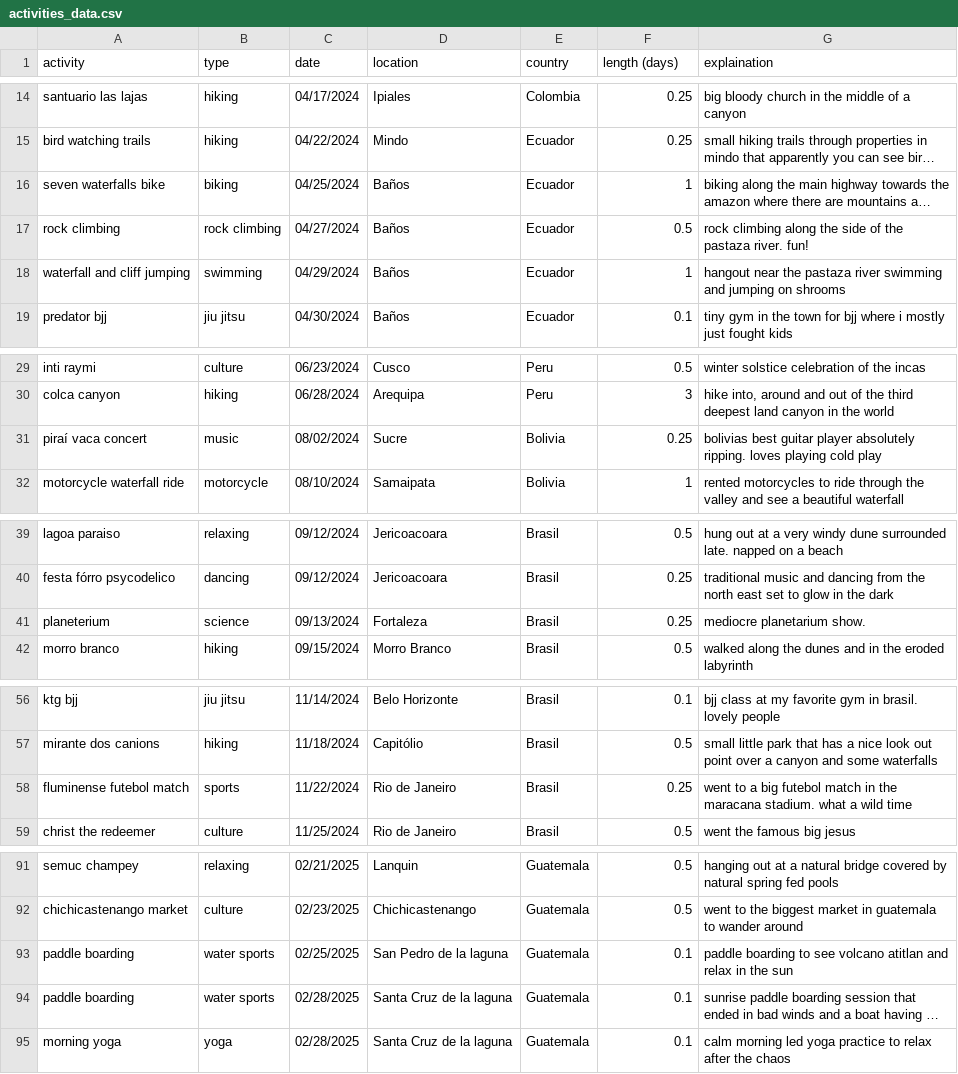
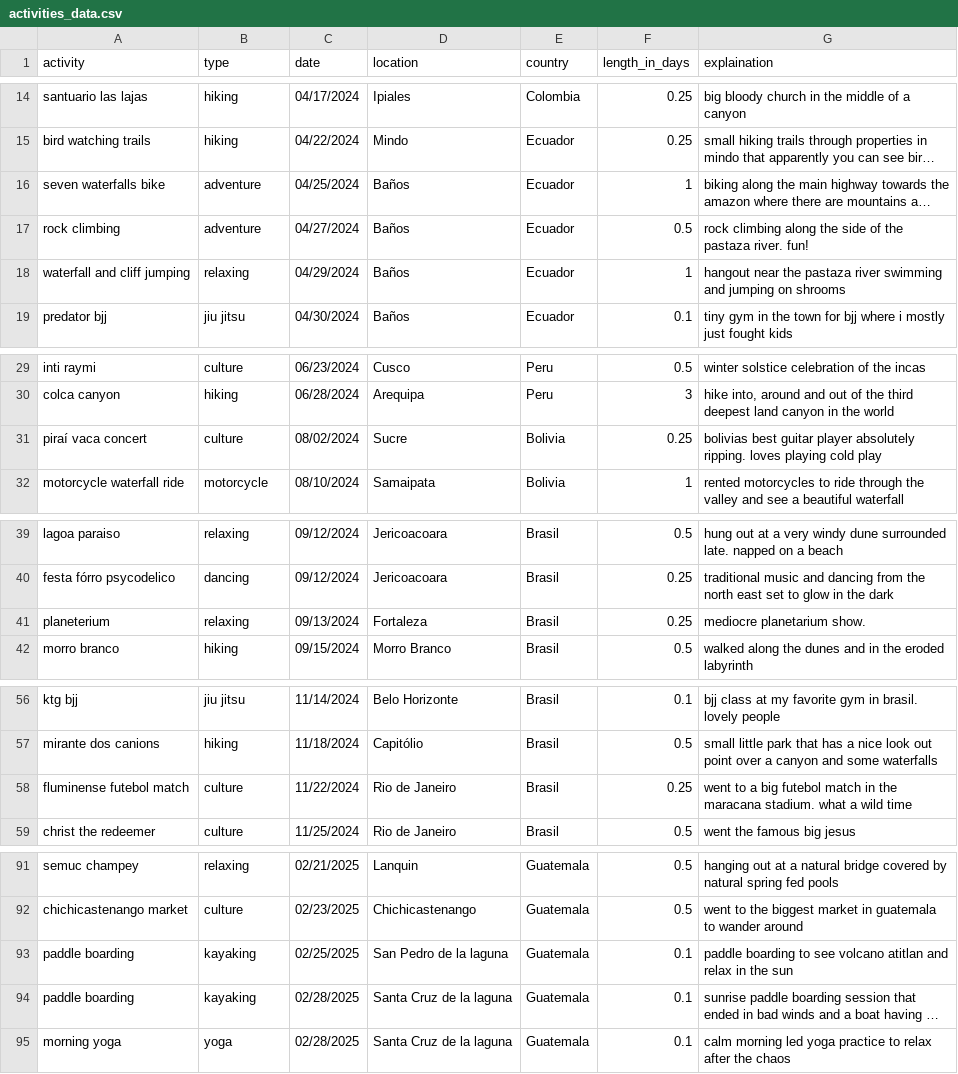
Before and after one commit to SunnyWillert18/floating-in-space, a CSV file: data/activities_data.csv, drawn as a sheet; only a part is shown, gaps mark what is left out; long unchanged cells end in …; the diff covers the shown part only; the diff names each change by its address in the sheet, - before the commit and + after, or states it on an @@ line.

Commit message:
some fixes to tour/activity datasets

```diff
--- a/data/activities_data.csv
+++ b/data/activities_data.csv
-F1: length (days)
+F1: length_in_days
-B16 (type): biking
+B16 (type): adventure
-B17 (type): rock climbing
+B17 (type): adventure
-B18 (type): swimming
+B18 (type): relaxing
-B31 (type): music
+B31 (type): culture
-B41 (type): science
+B41 (type): relaxing
-B58 (type): sports
+B58 (type): culture
-B93:B94 (type): water sports
+B93:B94 (type): kayaking
```
Also changed, not shown: 2 edited cells elsewhere in this file, data/tour_data.csv.
